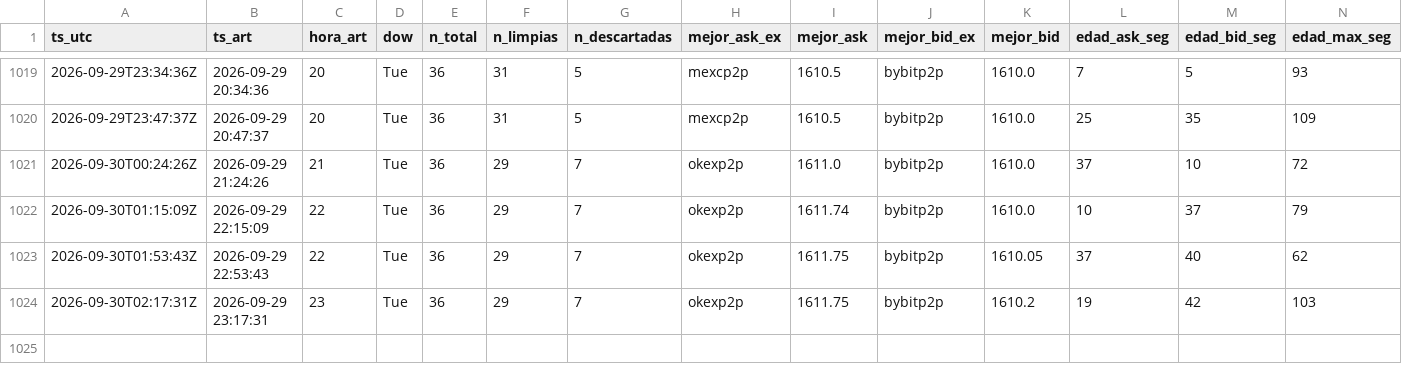
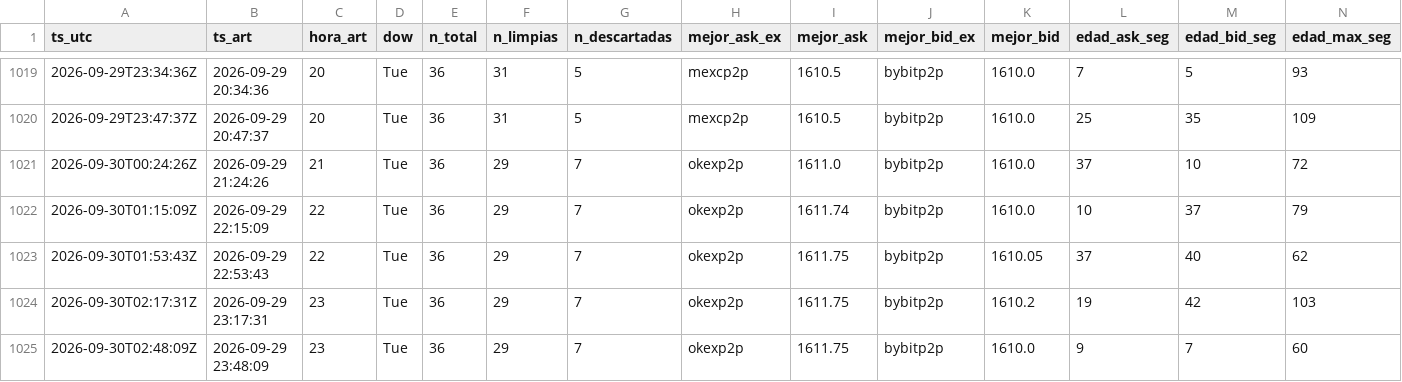
Before and after one commit to nahuelnob/observatorio-usdt, a CSV file: data/metricas.csv, drawn as a sheet; only a part is shown, gaps mark what is left out; rows hold the shown columns only; the diff names each change by its address in the sheet, - before the commit and + after, or states it on an @@ line.

```diff
--- a/data/metricas.csv
+++ b/data/metricas.csv
+row 1025: 2026-09-30T02:48:09Z | 2026-09-29 23:48:09 | 23 | Tue | 36 | 29 | 7 | okexp2p | 1611.75 | bybitp2p | 1610.0 | 9 | 7 | 60
```
Also changed, not shown: data/raw/2026-09-29.csv.
